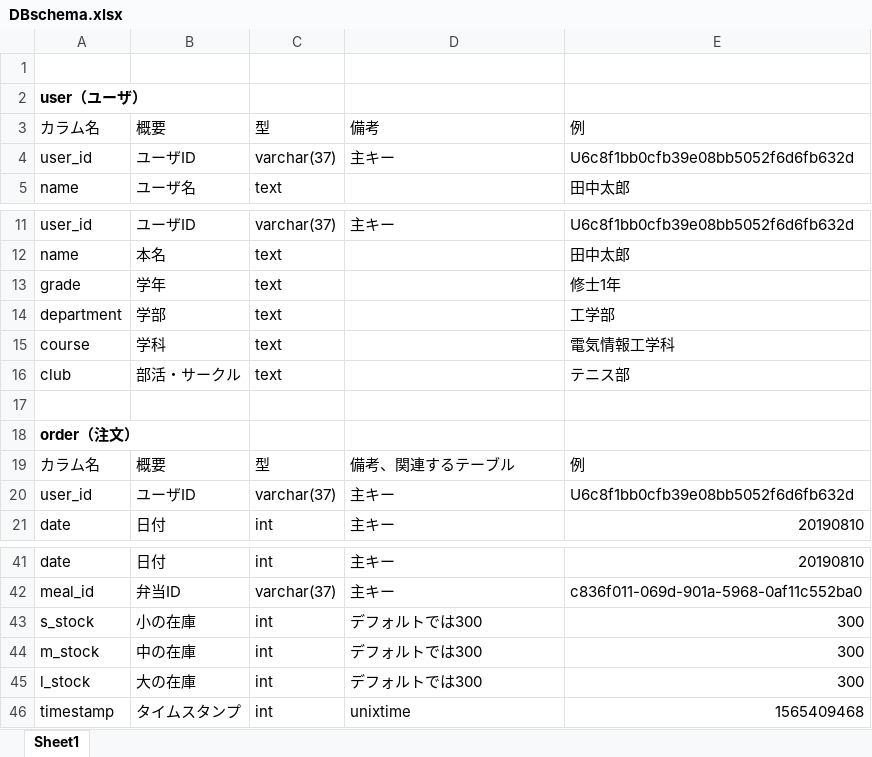
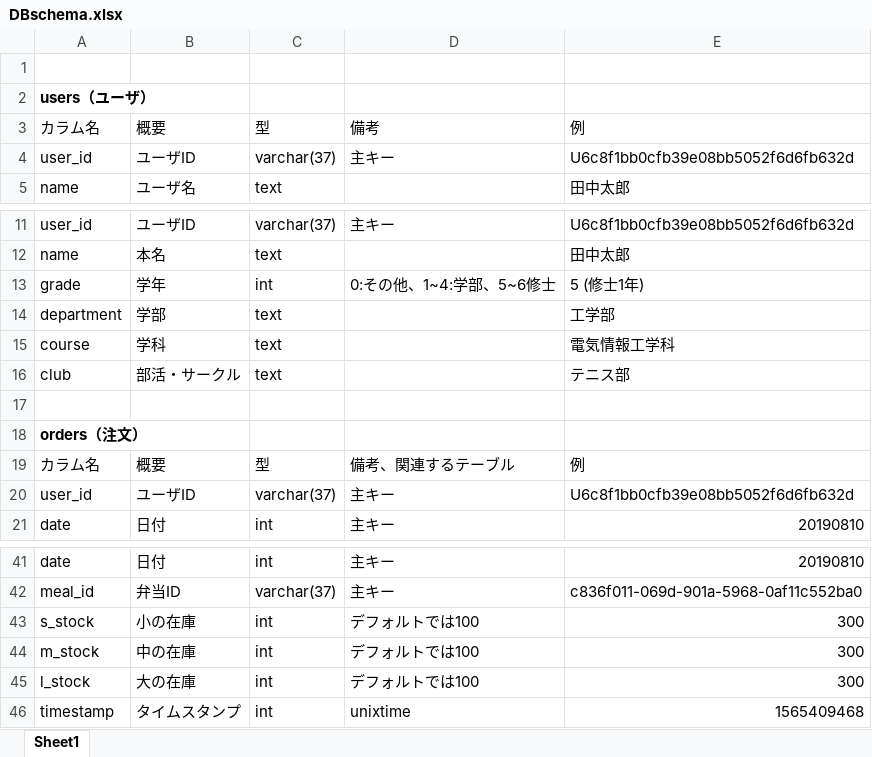
Before and after one commit to makottyannQU/hostbot, an Excel workbook: DBschema.xlsx, sheet Sheet1, drawn as a sheet; only a part is shown, gaps mark what is left out; values as stored, in another font and other column widths than the file's, no borders; table styles not drawn; the diff names each change by its address in the sheet, - before the commit and + after, or states it on an @@ line.

```diff
--- a/DBschema.xlsx (sheet Sheet1)
+++ b/DBschema.xlsx (sheet Sheet1)
-A2: user（ユーザ）
+A2: users（ユーザ）
-C13: text
+C13: int
-D13: (empty)
+D13: 0:その他、1~4:学部、5~6修士
-E13: 修士1年
+E13: 5 (修士1年)
-A18: order（注文）
+A18: orders（注文）
-D43:D45: デフォルトでは300
+D43:D45: デフォルトでは100
```
Also changed, not shown: 7 other files.
